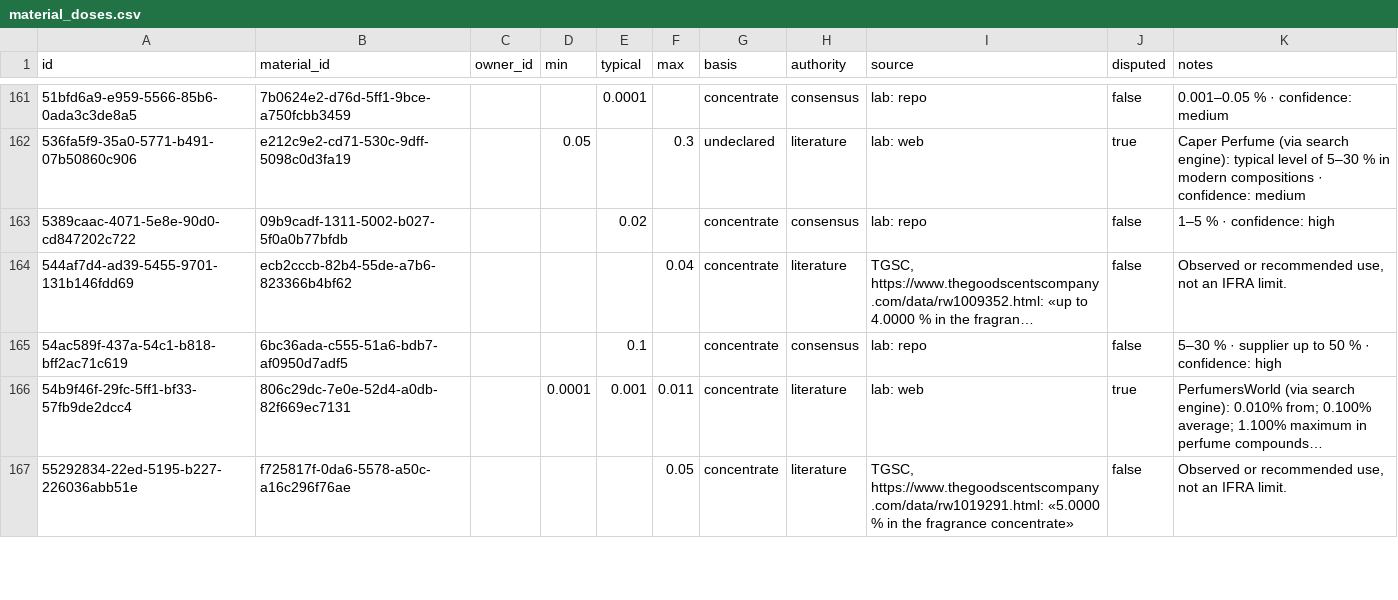
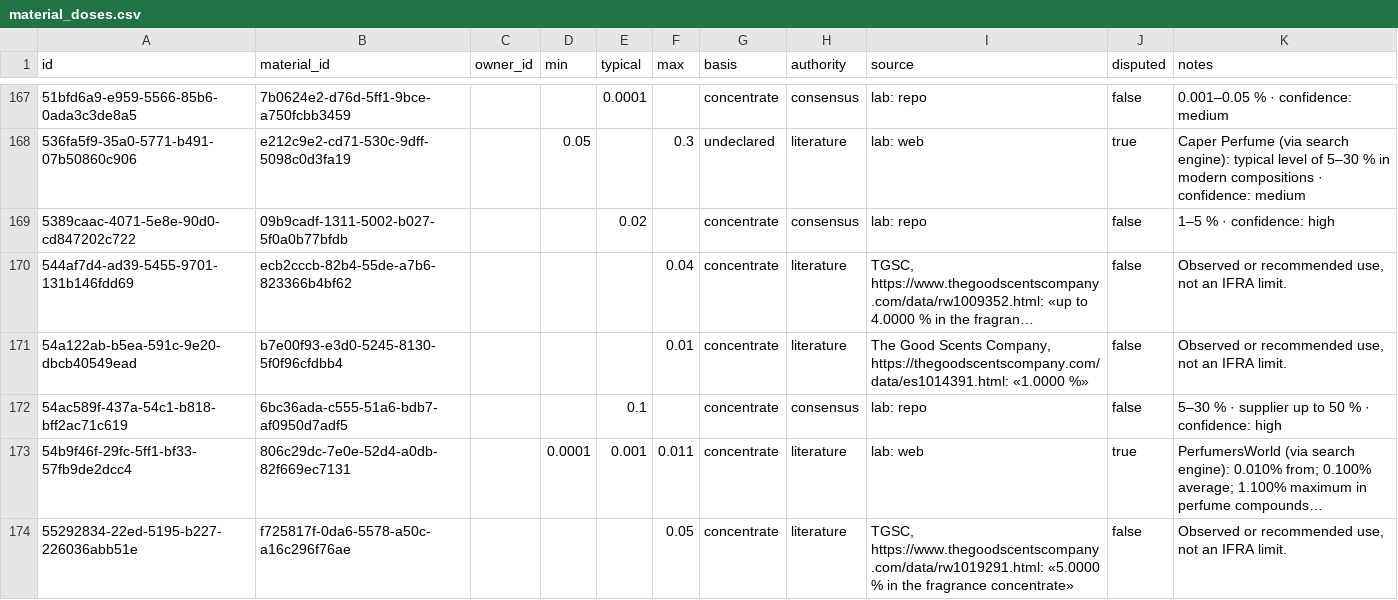
Before and after one commit to smortenax/perfumeria-app, a CSV file: migracion-v3/tandas/48-maese-aceites/material_doses.csv, drawn as a sheet; only a part is shown, gaps mark what is left out; long unchanged cells end in …; the diff covers the shown part only; the diff names each change by its address in the sheet, - before the commit and + after, or states it on an @@ line.

```diff
--- a/migracion-v3/tandas/48-maese-aceites/material_doses.csv
+++ b/migracion-v3/tandas/48-maese-aceites/material_doses.csv
+row 171: 54a122ab-b5ea-591c-9e20-dbcb40549ead | b7e00f93-e3d0-5245-8130-5f0f96cfdbb4 |  |  |  | 0.01 | concentrate | literature | The Good Scents Company, https://thegoodscentscompany.com/data/es1014391.html: «1.0000 %» | false | Observed or recommended use, not an IFRA limit.
```
Also changed, not shown: 12 added rows elsewhere in this file, migracion-v3/tandas/48-maese-aceites/material_categories.csv, 7 other files.
